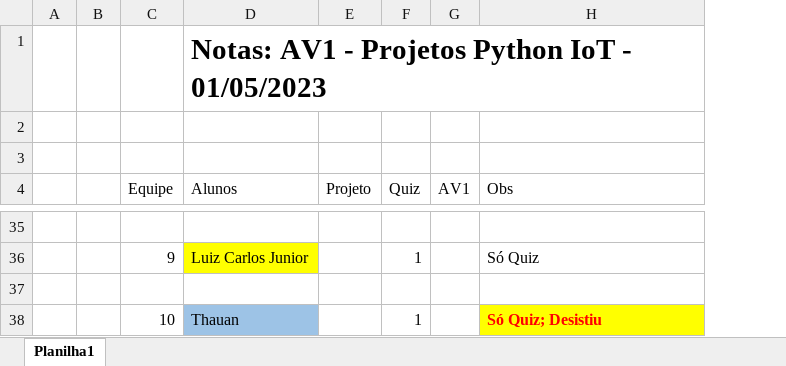
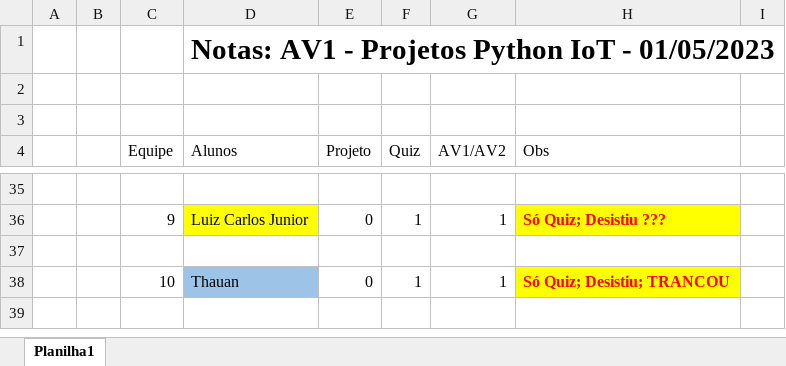
Before and after one commit to CloudEducationBrazil/WydenArea1AplicacaoCloudIndustria40Python, an Excel workbook: 03 Assessments/notas AV1 Python IoT 02Maio2023 yduqs.xlsx, sheet Planilha1, drawn as a sheet; only a part is shown, gaps mark what is left out; values as stored, in another font and other column widths than the file's, no borders; removed rows and columns are numbered as before the commit, all else as after; the diff covers the shown part only; the diff names each change by its address in the sheet, - before the commit and + after, or states it on an @@ line.

```diff
--- a/03 Assessments/notas AV1 Python IoT 02Maio2023 yduqs.xlsx (sheet Planilha1)
+++ b/03 Assessments/notas AV1 Python IoT 02Maio2023 yduqs.xlsx (sheet Planilha1)
-column G (AV1), empty
+column G (AV1/AV2), rows 36-38: 1 |  | 1
+column I, empty
-E36 (Projeto): (empty)
+E36 (Projeto): 0
-H36 (Obs): Só Quiz
+H36 (Obs): Só Quiz; Desistiu ???
@@ H36 fill: none → #FFFF00, bold: off → on, text colour: black → #FF0000 @@
-E38 (Projeto): (empty)
+E38 (Projeto): 0
-H38 (Obs): Só Quiz; Desistiu
+H38 (Obs): Só Quiz; Desistiu; TRANCOU
```
Also changed, not shown: 11 added rows, 11 removed rows, 6 edited cells and cell formats elsewhere in this sheet.
